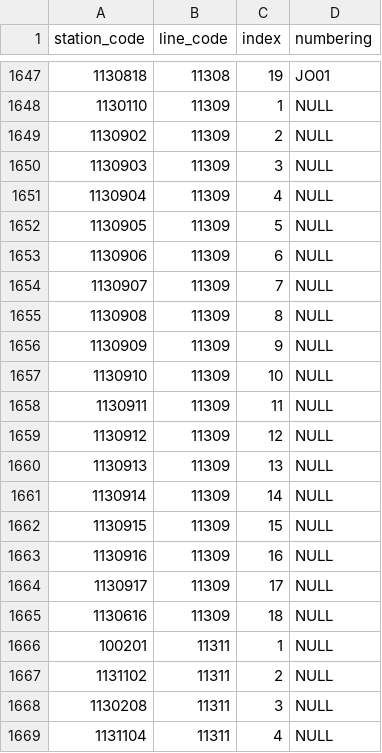
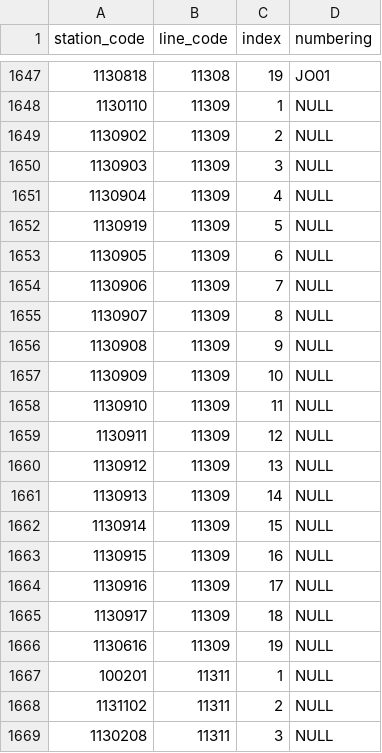
Before and after one commit to Seo-4d696b75/station_database, a CSV file: src/register.csv, drawn as a sheet; only a part is shown, gaps mark what is left out; the shorter side is filled out with more unchanged rows.

```diff
--- a/src/register.csv
+++ b/src/register.csv
@@ -1651,16 +1651,17 @@ station_code,line_code,index,numbering
 1130904,11309,4,NULL
-1130905,11309,5,NULL
-1130906,11309,6,NULL
-1130907,11309,7,NULL
-1130908,11309,8,NULL
-1130909,11309,9,NULL
-1130910,11309,10,NULL
-1130911,11309,11,NULL
-1130912,11309,12,NULL
-1130913,11309,13,NULL
-1130914,11309,14,NULL
-1130915,11309,15,NULL
-1130916,11309,16,NULL
-1130917,11309,17,NULL
-1130616,11309,18,NULL
+1130919,11309,5,NULL
+1130905,11309,6,NULL
+1130906,11309,7,NULL
+1130907,11309,8,NULL
+1130908,11309,9,NULL
+1130909,11309,10,NULL
+1130910,11309,11,NULL
+1130911,11309,12,NULL
+1130912,11309,13,NULL
+1130913,11309,14,NULL
+1130914,11309,15,NULL
+1130915,11309,16,NULL
+1130916,11309,17,NULL
+1130917,11309,18,NULL
+1130616,11309,19,NULL
 100201,11311,1,NULL
```
Also changed, not shown: src/extra/station.csv, src/line.csv, 7 other files.
